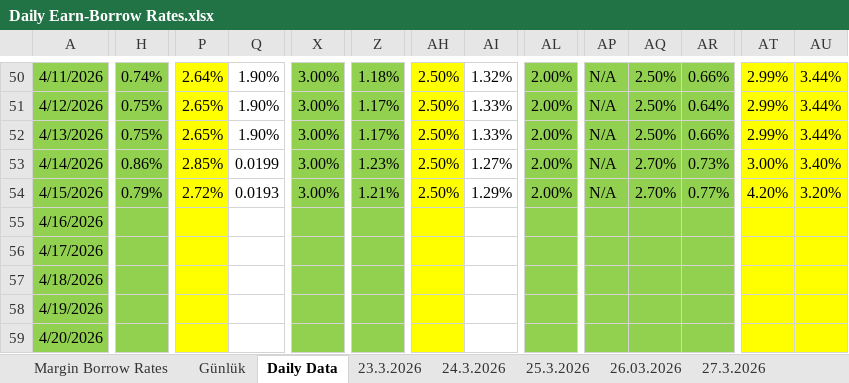
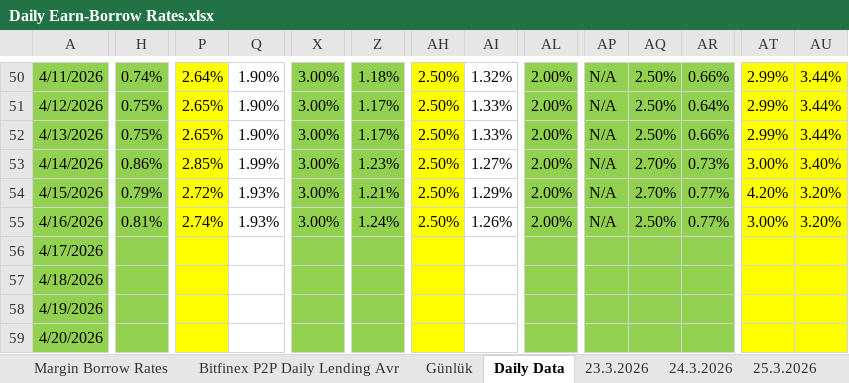
Before and after one commit to batuhanhelvaci-hub/Crypto-Loan, an Excel workbook: Daily Earn-Borrow Rates.xlsx, sheet Daily Data, drawn as a sheet; only a part is shown, gaps mark what is left out; values as stored, in another font and other column widths than the file's, no borders; charts and pictures not drawn; the diff covers the shown part only; the diff names each change by its address in the sheet, - before the commit and + after, or states it on an @@ line.

Commit message:
Add files via upload
Daily data update - 16.04.2026

```diff
--- a/Daily Earn-Borrow Rates.xlsx (sheet Daily Data)
+++ b/Daily Earn-Borrow Rates.xlsx (sheet Daily Data)
@@ sheet tab unhidden: Bitfinex P2P Daily Lending Avr @@
-Q53: 0.0199
+Q53: 1.99%
-Q54: 0.0193
+Q54: 1.93%
-H55: (empty)
+H55: 0.81%
-P55: (empty)
+P55: 2.74%
-Q55: (empty)
+Q55: 1.93%
-X55: (empty)
+X55: 3.00%
-Z55: (empty)
+Z55: 1.24%
-AH55: (empty)
+AH55: 2.50%
-AI55: (empty)
+AI55: 1.26%
-AL55: (empty)
+AL55: 2.00%
-AP55: (empty)
+AP55: N/A
-AQ55: (empty)
+AQ55: 2.50%
-AR55: (empty)
+AR55: 0.77%
-AT55: (empty)
+AT55: 3.00%
-AU55: (empty)
+AU55: 3.20%
```
Also changed, not shown: 14 edited cells elsewhere in this sheet, sheet Günlük, sheet Margin Borrow Rates, other sheet tabs, charts or pictures.
